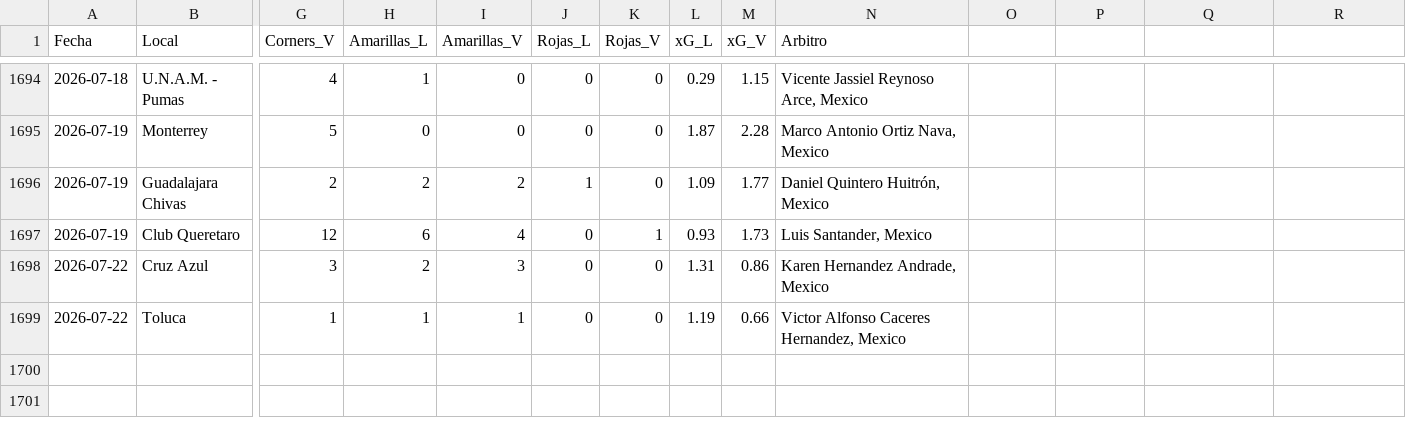
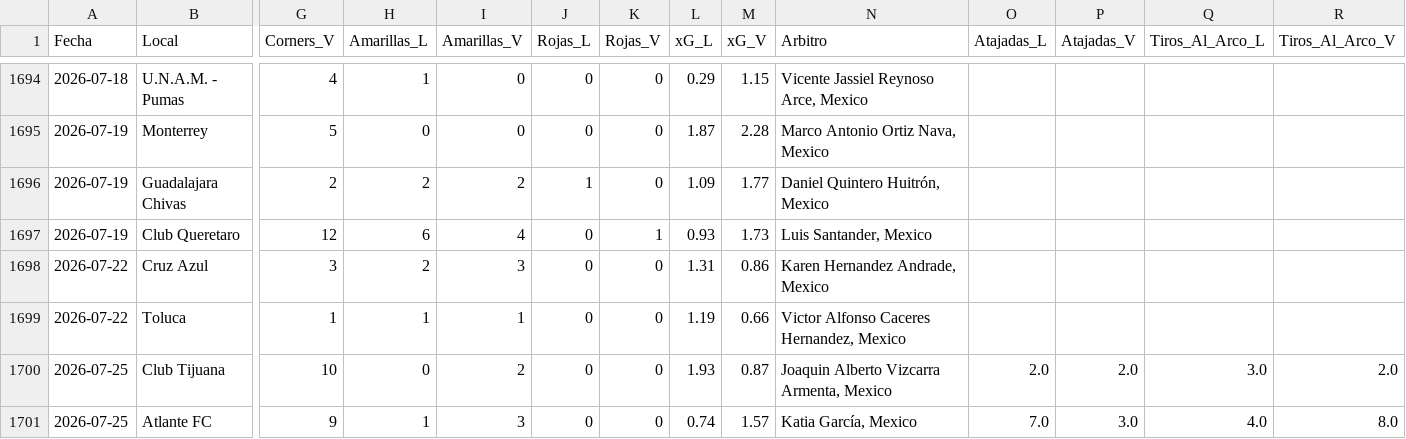
Before and after one commit to ricardodanmaravilla-coder/ligamx, a CSV file: data/historico_ligamx_completo.csv, drawn as a sheet; only a part is shown, gaps mark what is left out; rows hold the shown columns only; the diff names each change by its address in the sheet, - before the commit and + after, or states it on an @@ line.

```diff
--- a/data/historico_ligamx_completo.csv
+++ b/data/historico_ligamx_completo.csv
-O1: (empty)
+O1: Atajadas_L
-P1: (empty)
+P1: Atajadas_V
-Q1: (empty)
+Q1: Tiros_Al_Arco_L
-R1: (empty)
+R1: Tiros_Al_Arco_V
+row 1700: 2026-07-25 | Club Tijuana | 10 | 0 | 2 | 0 | 0 | 1.93 | 0.87 | Joaquin Alberto Vizcarra Armenta, Mexico | 2.0 | 2.0 | 3.0 | 2.0
+row 1701: 2026-07-25 | Atlante FC | 9 | 1 | 3 | 0 | 0 | 0.74 | 1.57 | Katia García, Mexico | 7.0 | 3.0 | 4.0 | 8.0
```
